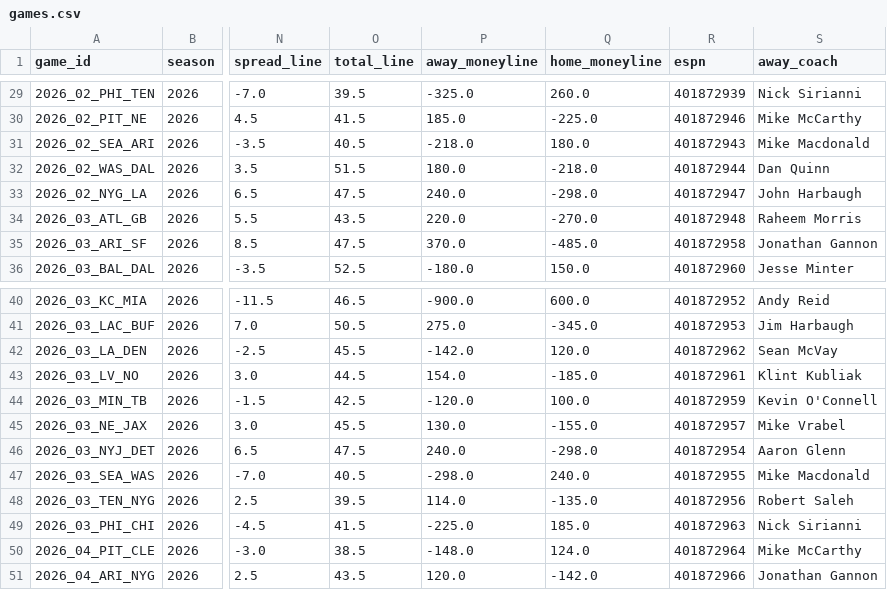
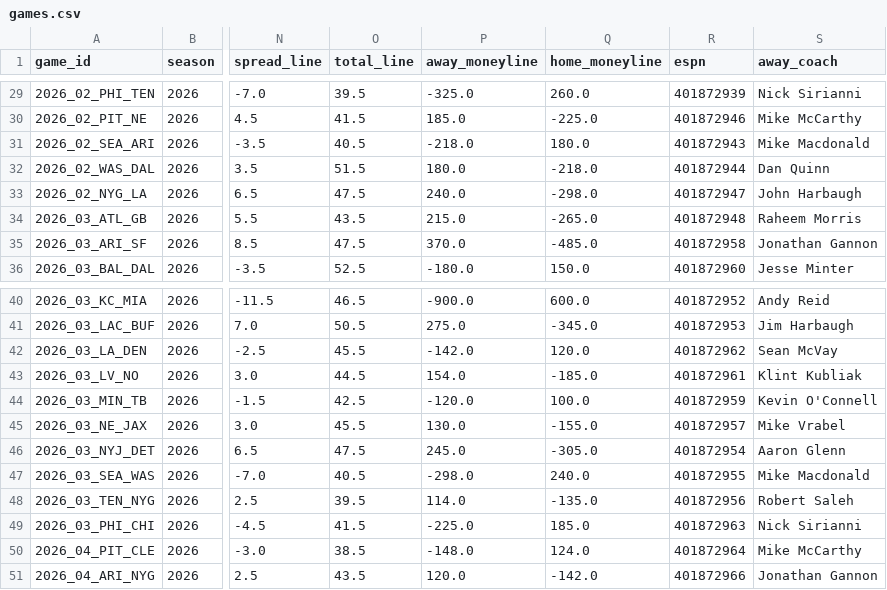
Before and after one commit to athvin/football-pool, a CSV file: data/2026/games.csv, drawn as a sheet; only a part is shown, gaps mark what is left out; the diff names each change by its address in the sheet, - before the commit and + after, or states it on an @@ line.

```diff
--- a/data/2026/games.csv
+++ b/data/2026/games.csv
-P34 (away_moneyline): 220.0
+P34 (away_moneyline): 215.0
-Q34 (home_moneyline): -270.0
+Q34 (home_moneyline): -265.0
-P46 (away_moneyline): 240.0
+P46 (away_moneyline): 245.0
-Q46 (home_moneyline): -298.0
+Q46 (home_moneyline): -305.0
```
Also changed, not shown: data/2026/roster.csv.
